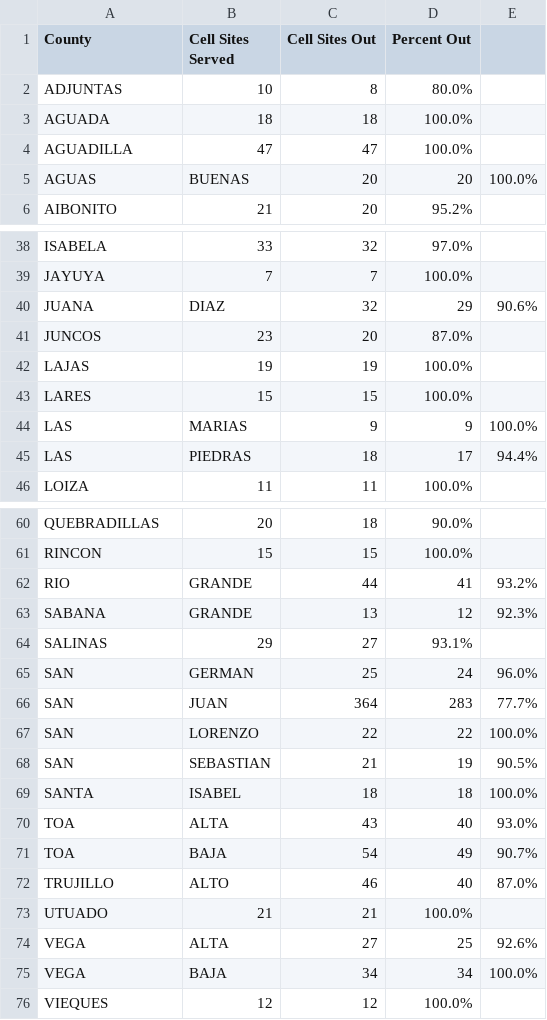
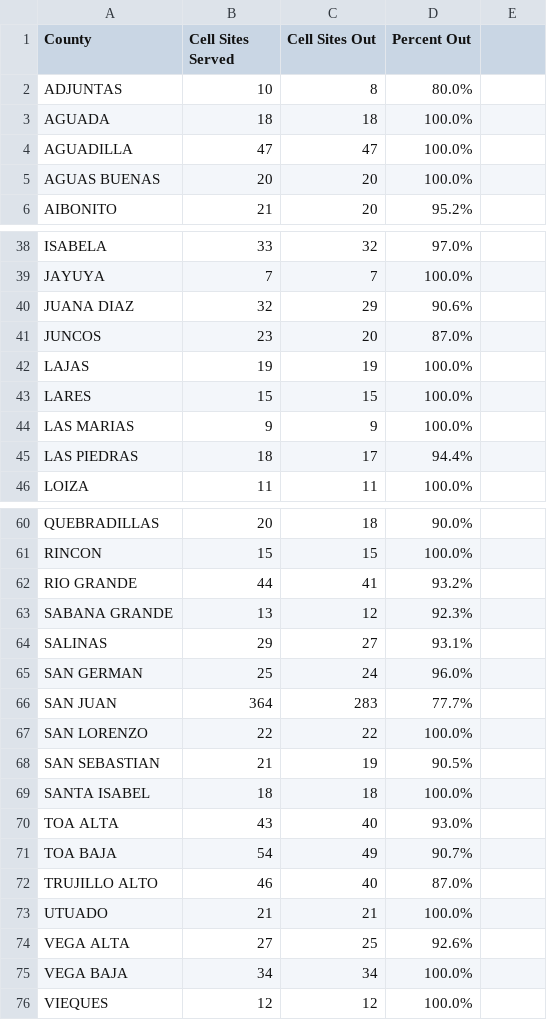
Before and after one commit to jsuarezatzendesk/pr, a CSV file: maps/cell-sites-9-25-2017.csv, drawn as a sheet; only a part is shown, gaps mark what is left out; the diff covers the shown part only.

Commit message:
fix columns

```diff
--- a/maps/cell-sites-9-25-2017.csv
+++ b/maps/cell-sites-9-25-2017.csv
@@ -4,3 +4,3 @@ AGUADA,18,18,100.0%
 AGUADILLA,47,47,100.0%
-AGUAS,BUENAS,20,20,100.0%
+AGUAS BUENAS,20,20,100.0%
 AIBONITO,21,20,95.2%
@@ -39,3 +39,3 @@ ISABELA,33,32,97.0%
 JAYUYA,7,7,100.0%
-JUANA,DIAZ,32,29,90.6%
+JUANA DIAZ,32,29,90.6%
 JUNCOS,23,20,87.0%
@@ -43,4 +43,4 @@ LAJAS,19,19,100.0%
 LARES,15,15,100.0%
-LAS,MARIAS,9,9,100.0%
-LAS,PIEDRAS,18,17,94.4%
+LAS MARIAS,9,9,100.0%
+LAS PIEDRAS,18,17,94.4%
 LOIZA,11,11,100.0%
@@ -61,16 +61,16 @@ QUEBRADILLAS,20,18,90.0%
 RINCON,15,15,100.0%
-RIO,GRANDE,44,41,93.2%
-SABANA,GRANDE,13,12,92.3%
+RIO GRANDE,44,41,93.2%
+SABANA GRANDE,13,12,92.3%
 SALINAS,29,27,93.1%
-SAN,GERMAN,25,24,96.0%
-SAN,JUAN,364,283,77.7%
-SAN,LORENZO,22,22,100.0%
-SAN,SEBASTIAN,21,19,90.5%
-SANTA,ISABEL,18,18,100.0%
-TOA,ALTA,43,40,93.0%
-TOA,BAJA,54,49,90.7%
-TRUJILLO,ALTO,46,40,87.0%
+SAN GERMAN,25,24,96.0%
+SAN JUAN,364,283,77.7%
+SAN LORENZO,22,22,100.0%
+SAN SEBASTIAN,21,19,90.5%
+SANTA ISABEL,18,18,100.0%
+TOA ALTA,43,40,93.0%
+TOA BAJA,54,49,90.7%
+TRUJILLO ALTO,46,40,87.0%
 UTUADO,21,21,100.0%
-VEGA,ALTA,27,25,92.6%
-VEGA,BAJA,34,34,100.0%
+VEGA ALTA,27,25,92.6%
+VEGA BAJA,34,34,100.0%
 VIEQUES,12,12,100.0%
```
Also changed, not shown: 1 added row and 1 removed row elsewhere in this file.
